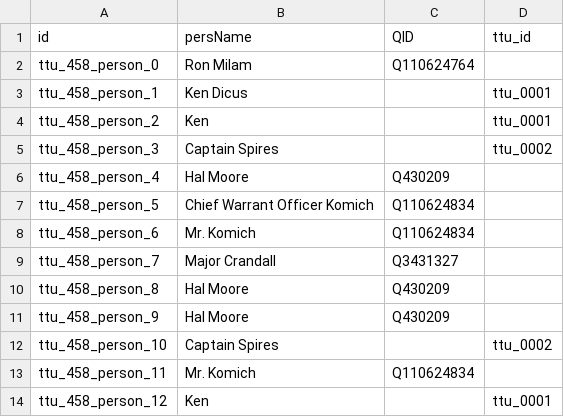
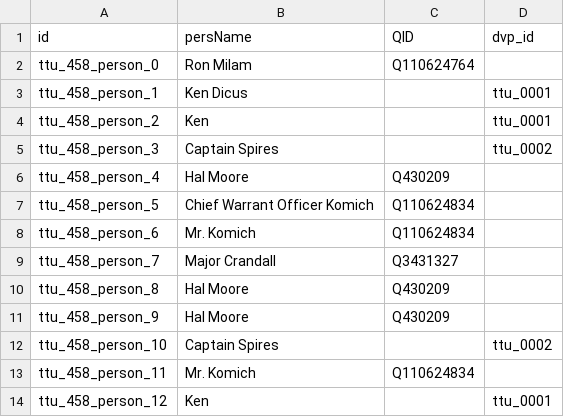
Before and after one commit to Dartmouth-Digital-History-Initiative/VNCA-Encoding, a TSV file: tsv/0458_dicus_kenneth_persons.tsv, drawn as a sheet.

Commit message:
Update 0458_dicus_kenneth_persons.tsv

```diff
--- a/tsv/0458_dicus_kenneth_persons.tsv
+++ b/tsv/0458_dicus_kenneth_persons.tsv
@@ -1,2 +1,2 @@
-id	persName	QID	ttu_id
+id	persName	QID	dvp_id
 ttu_458_person_0	Ron Milam	Q110624764	
```
